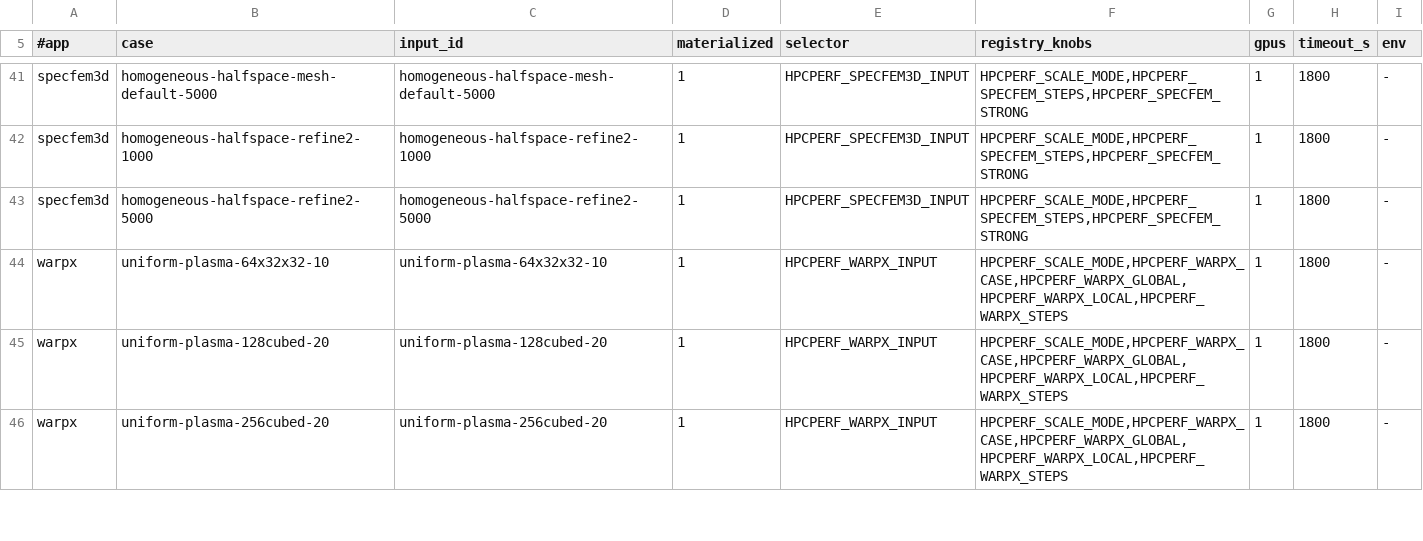
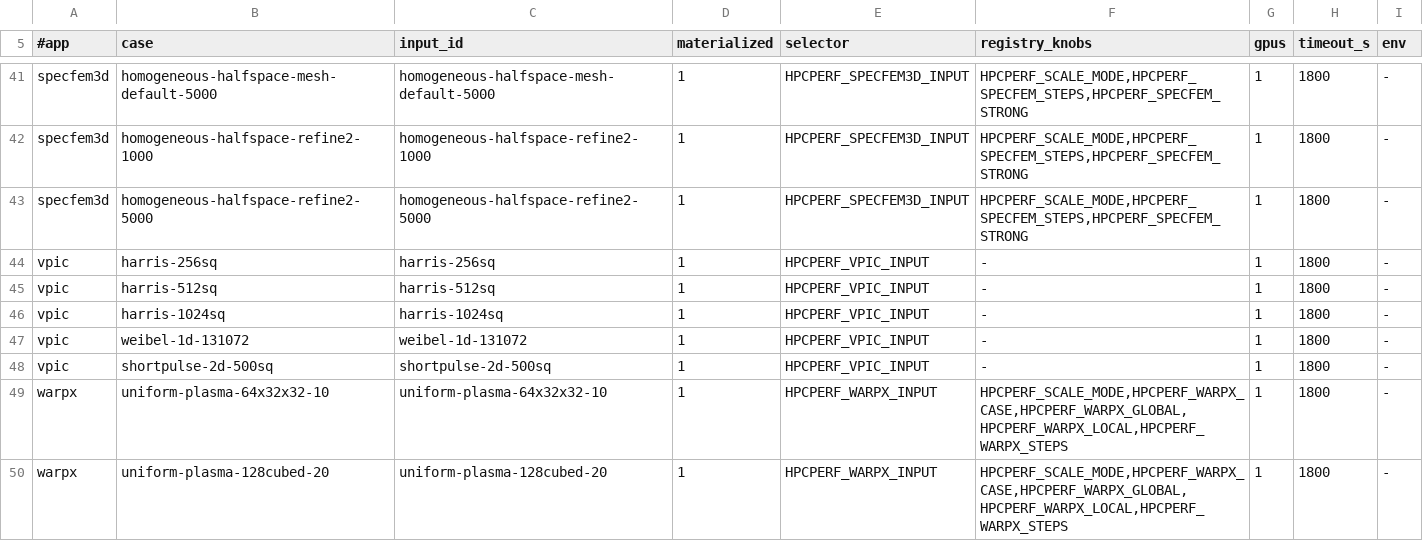
Before and after one commit to Deep-Learning-Profiling-Tools/HPC-Performance-AI, a TSV file: tools/timing/cases/level3_registry.tsv, drawn as a sheet; only a part is shown, gaps mark what is left out; the shorter side is filled out with more unchanged rows; the diff names each change by its address in the sheet, - before the commit and + after, or states it on an @@ line.

Commit message:
Level 3: VPIC (vpic-kokkos devel 7eb2947e + Kokkos 5.2.2) as the 11th application
- level3/vpic: fetch.sh (pinned devel commit with the Kokkos submodule;
  upstream publishes no release tags), freeze spec / source lock (schema 2,
  EQUIVALENT 1786/1786, no patches, BSD-3 + Apache-2.0, artifact
  vpic-hpcperf-l3-v1.tar.zst 1.8 MB in the local staging, unpublished),
  benchmark.yaml, LOC (24,310 application-owned lines)
- build.sh: upstream CMake with the submodule Kokkos (BUILD_INTERNAL_KOKKOS,
  CUDA sm_100, OpenMP backend off, integrated tests on, GPU-aware MPI off),
  then every registered deck compiled with the build tree's bin/vpic into its
  own executable (compile-time inputs); run.sh: one rank per deck, refuses any
  other rank count, manifest with the deck's sha256 / the executable's hash /
  num_step / grid / particles / the energies file; validate.sh: upstream's
  analytic legacy decks accel, cyclo, inbndj, interpe and to_completion/simple
  on the GPU -- PASS on dgx003 (B200, CUDA 13.2), 2026-10-21
- 5 registered inputs (decks derived from upstream's sample/test decks:
  resolution and dump intervals only): Harris-sheet reconnection 256^2 / 512^2
  / 1024^2 (4.2 / 16.8 / 67 M particles), Weibel 1-D 131072 cells (52 M),
  2-D laser-plasma short pulse (6.7 M); correctness = the energies history of
  a fresh run against a frozen reference (check_energies.py: max(1e-5
  relative, 1e-4 of the row total) per column and step, drift <= 1e-3; basis
  = the CPU Kokkos-OpenMP vs CUDA agreement measured on harris-256sq before
  any candidate existed) plus the stdout quantities
- timing: apptimers.py vpic ('*** Done' = the wall clock around the step
  loop), level3_apps / level3_cases rows, registry evidence rule, registry
  cases regenerated, synthetic evidence in the timing tests; test 26 derives
  the Level 3 input count from the registry instead of the former literal 43
- level3/README.md row, CLAUDE.md counts (11 Level 3 applications)

```diff
--- a/tools/timing/cases/level3_registry.tsv
+++ b/tools/timing/cases/level3_registry.tsv
+row 44: vpic | harris-256sq | harris-256sq | 1 | HPCPERF_VPIC_INPUT | - | 1 | 1800 | -
+row 45: vpic | harris-512sq | harris-512sq | 1 | HPCPERF_VPIC_INPUT | - | 1 | 1800 | -
+row 46: vpic | harris-1024sq | harris-1024sq | 1 | HPCPERF_VPIC_INPUT | - | 1 | 1800 | -
+row 47: vpic | weibel-1d-131072 | weibel-1d-131072 | 1 | HPCPERF_VPIC_INPUT | - | 1 | 1800 | -
+row 48: vpic | shortpulse-2d-500sq | shortpulse-2d-500sq | 1 | HPCPERF_VPIC_INPUT | - | 1 | 1800 | -
```
Also changed, not shown: tools/timing/cases/level3_apps.tsv, tools/timing/cases/level3_cases.tsv, 30 other files.
